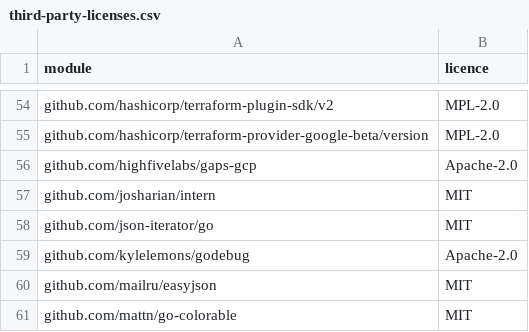
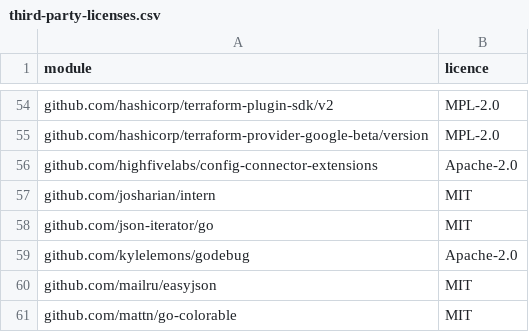
Before and after one commit to highfivelabs/config-connector-extensions, a CSV file: docs/third-party-licenses.csv, drawn as a sheet; only a part is shown, gaps mark what is left out.

```diff
--- a/docs/third-party-licenses.csv
+++ b/docs/third-party-licenses.csv
@@ -55,3 +55,3 @@ github.com/hashicorp/terraform-plugin-sdk/v2,MPL-2.0
 github.com/hashicorp/terraform-provider-google-beta/version,MPL-2.0
-github.com/highfivelabs/gaps-gcp,Apache-2.0
+github.com/highfivelabs/config-connector-extensions,Apache-2.0
 github.com/josharian/intern,MIT
```
Also changed, not shown: 59 other files.
